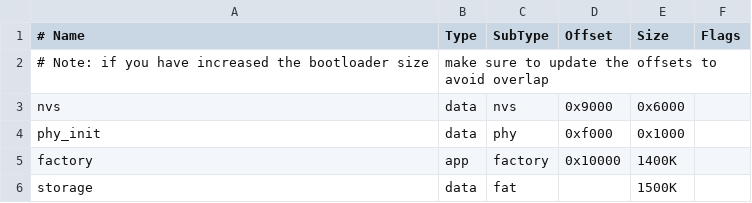
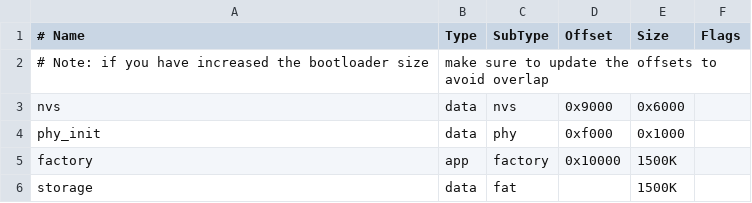
Before and after one commit to LaunchPlatform/securedash-esp32, a CSV file: partitions.csv, drawn as a sheet.

```diff
--- a/partitions.csv
+++ b/partitions.csv
@@ -4,3 +4,3 @@ nvs,      data, nvs,     0x9000,  0x6000,
 phy_init, data, phy,     0xf000,  0x1000,
-factory,  app,  factory, 0x10000, 1400K,
+factory,  app,  factory, 0x10000, 1500K,
 storage,  data, fat,            , 1500K,
```
Also changed, not shown: 2 other files.
